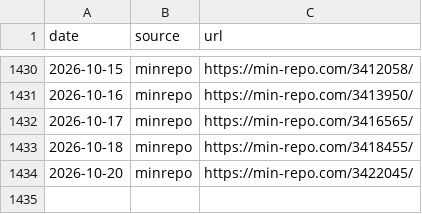
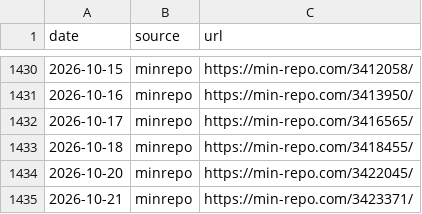
Before and after one commit to koukikoukisanosano-ai/hana-toyokawa, a CSV file: data/day_index.csv, drawn as a sheet; only a part is shown, gaps mark what is left out; the diff names each change by its address in the sheet, - before the commit and + after, or states it on an @@ line.

```diff
--- a/data/day_index.csv
+++ b/data/day_index.csv
+row 1435: 2026-10-21 | minrepo | https://min-repo.com/3423371/
```
Also changed, not shown: data/fetch_log.csv, data/hall_days.csv, 9 other files.
